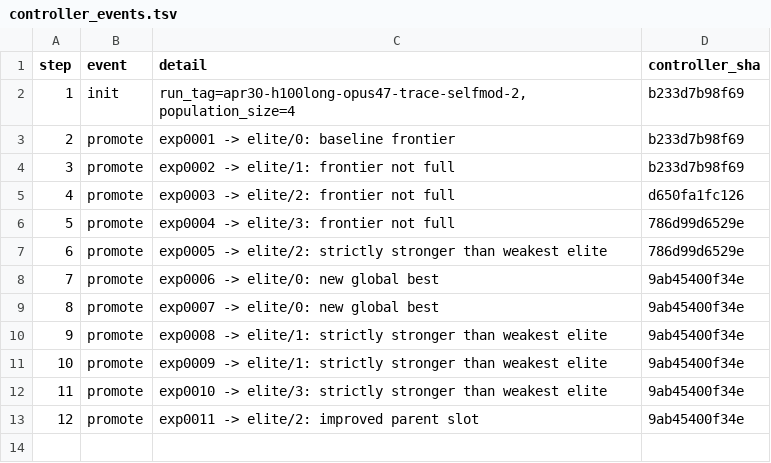
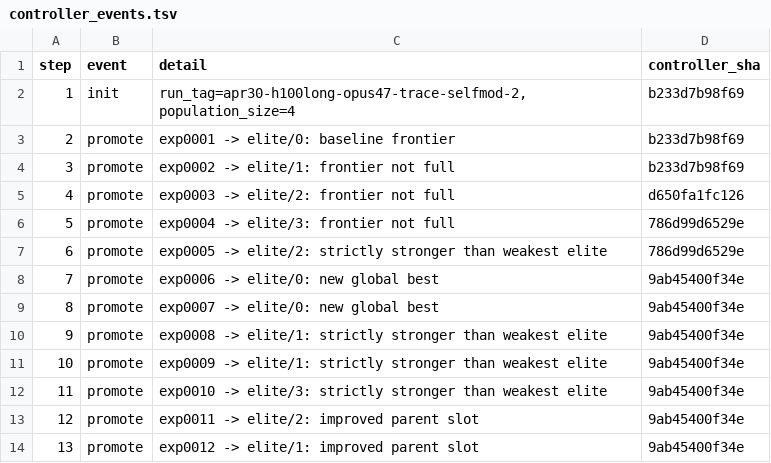
Before and after one commit to yidu0924/genetic-autoresearch, a TSV file: controller_events.tsv, drawn as a sheet; the diff names each change by its address in the sheet, - before the commit and + after, or states it on an @@ line.

```diff
--- a/controller_events.tsv
+++ b/controller_events.tsv
+row 14: 13 | promote | exp0012 -> elite/1: improved parent slot | 9ab45400f34e
```
Also changed, not shown: frontier.tsv, results.tsv, 4 other files.
